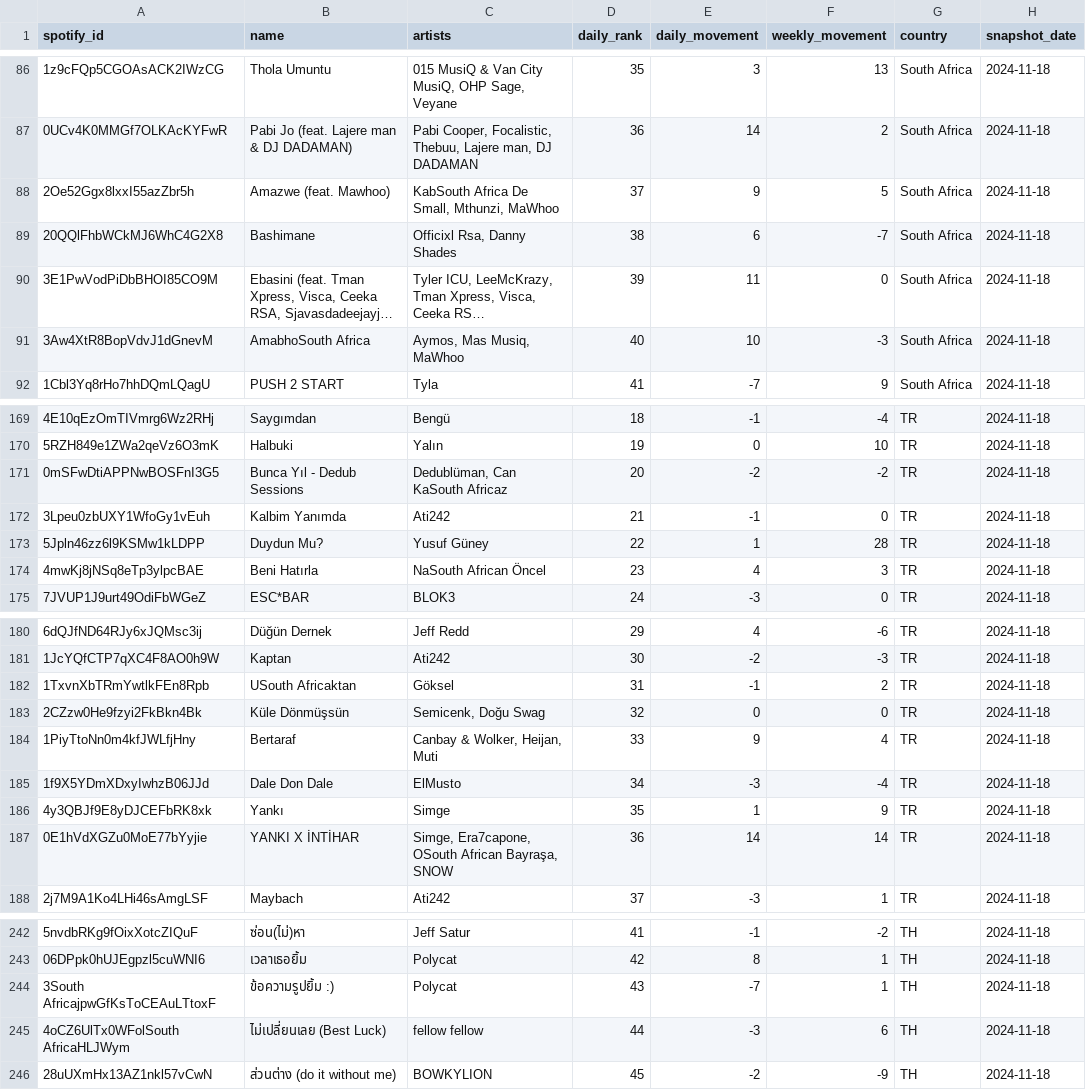
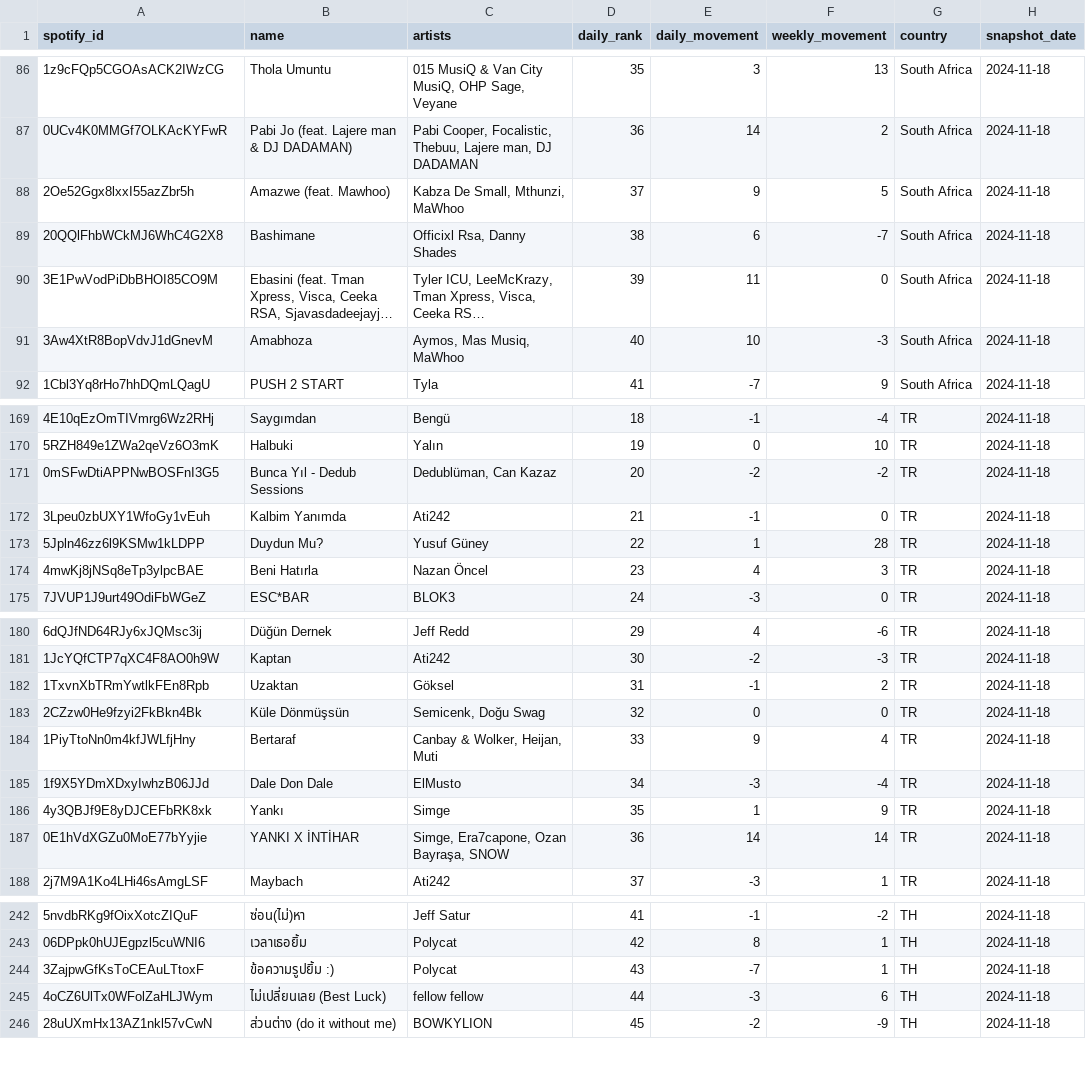
Before and after one commit to zegameiro/VI_Project, a CSV file: public/data/min.csv, drawn as a sheet; only a part is shown, gaps mark what is left out; long unchanged cells end in …; the diff covers the shown part only; the diff names each change by its address in the sheet, - before the commit and + after, or states it on an @@ line.

Commit message:
Removed South Africa from some data

```diff
--- a/public/data/min.csv
+++ b/public/data/min.csv
-C88 (artists): KabSouth Africa De Small, Mthunzi, MaWhoo
+C88 (artists): Kabza De Small, Mthunzi, MaWhoo
-B91 (name): AmabhoSouth Africa
+B91 (name): Amabhoza
-C171 (artists): Dedublüman, Can KaSouth Africaz
+C171 (artists): Dedublüman, Can Kazaz
-C174 (artists): NaSouth African Öncel
+C174 (artists): Nazan Öncel
-B182 (name): USouth Africaktan
+B182 (name): Uzaktan
-C187 (artists): Simge, Era7capone, OSouth African Bayraşa, SNOW
+C187 (artists): Simge, Era7capone, Ozan Bayraşa, SNOW
-A244 (spotify_id): 3South AfricajpwGfKsToCEAuLTtoxF
+A244 (spotify_id): 3ZajpwGfKsToCEAuLTtoxF
-A245 (spotify_id): 4oCZ6UlTx0WFolSouth AfricaHLJWym
+A245 (spotify_id): 4oCZ6UlTx0WFolZaHLJWym
```
Also changed, not shown: 26 edited cells elsewhere in this file, 2 other files.
